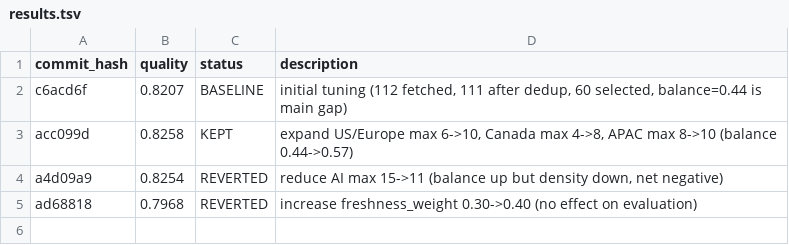
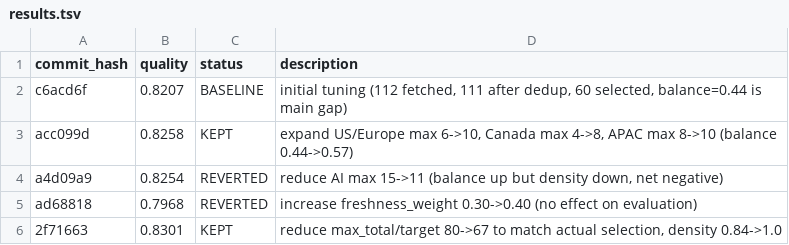
Before and after one commit to chengli1986/global-news, a TSV file: autoresearch/results.tsv, drawn as a sheet; the diff names each change by its address in the sheet, - before the commit and + after, or states it on an @@ line.

Commit message:
chore: log exp2 result (KEPT, 0.8301)

```diff
--- a/autoresearch/results.tsv
+++ b/autoresearch/results.tsv
+row 6: 2f71663 | 0.8301 | KEPT | reduce max_total/target 80->67 to match actual selection, density 0.84->1.0
```
